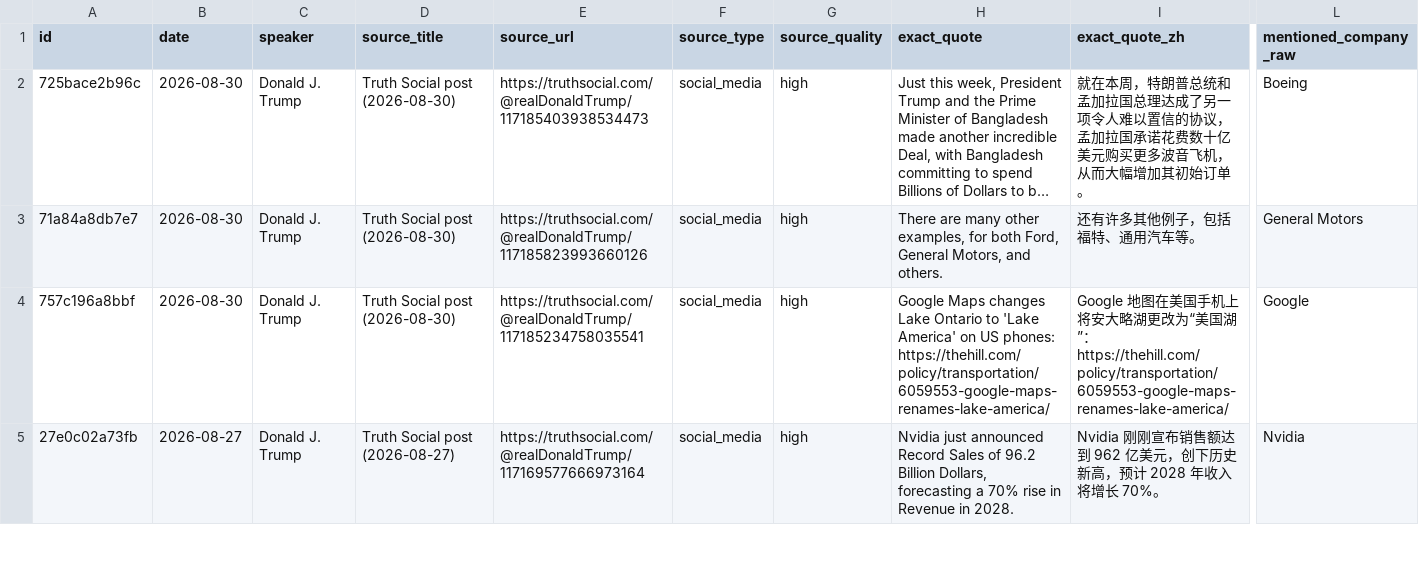
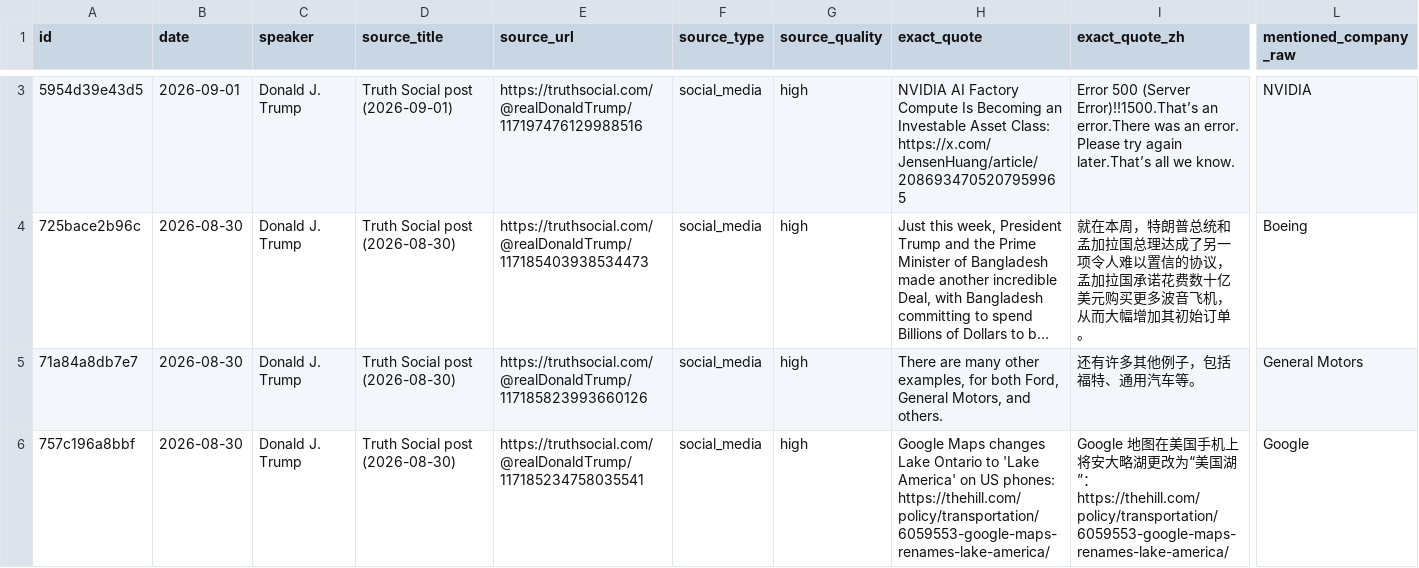
Before and after one commit to anthonyboone/trump-company-tracker, a CSV file: outputs/trump_company_mentions.csv, drawn as a sheet; only a part is shown, gaps mark what is left out; the shorter side is filled out with more unchanged rows; long unchanged cells end in …; rows hold the shown columns only; the diff covers the shown part only; the diff names each change by its address in the sheet, - before the commit and + after, or states it on an @@ line.

```diff
--- a/outputs/trump_company_mentions.csv
+++ b/outputs/trump_company_mentions.csv
+row 3: 5954d39e43d5 | 2026-09-01 | Donald J. Trump | Truth Social post (2026-09-01) | https://truthsocial.com/@realDonaldTrump/117197476129988516 | social_media | high | NVIDIA AI Factory Compute Is Becoming an Investable Asset Class: https://x.com/JensenHuang/article/2086934705207959965 | Error 500 (Server Error)!!1500.That’s an error.There was an error. Please try again later.That’s all we know. | NVIDIA
```
Also changed, not shown: 2 added rows elsewhere in this file, 5 other files.
